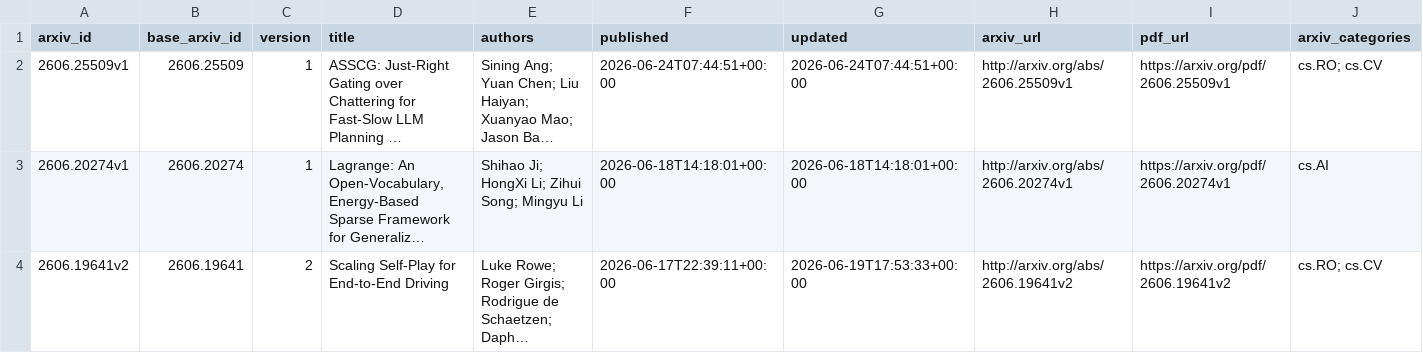
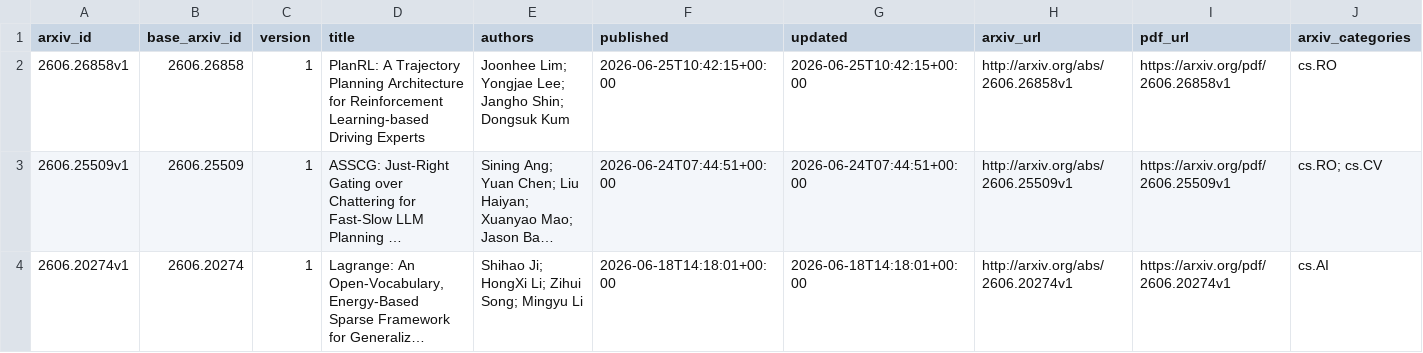
Before and after one commit to qiliang72/paper_summarize, a CSV file: data/papers.csv, drawn as a sheet; only a part is shown; the shorter side is filled out with more unchanged rows; long unchanged cells end in …; rows hold the shown columns only; the diff names each change by its address in the sheet, - before the commit and + after, or states it on an @@ line.

```diff
--- a/data/papers.csv
+++ b/data/papers.csv
+row 2: 2606.26858v1 | 2606.26858 | 1 | PlanRL: A Trajectory Planning Architecture for Reinforcement Learning-based Driving Experts | Joonhee Lim; Yongjae Lee; Jangho Shin; Dongsuk Kum | 2026-06-25T10:42:15+00:00 | 2026-06-25T10:42:15+00:00 | http://arxiv.org/abs/2606.26858v1 | https://arxiv.org/pdf/2606.26858v1 | cs.RO
```
Also changed, not shown: 3 other files.
